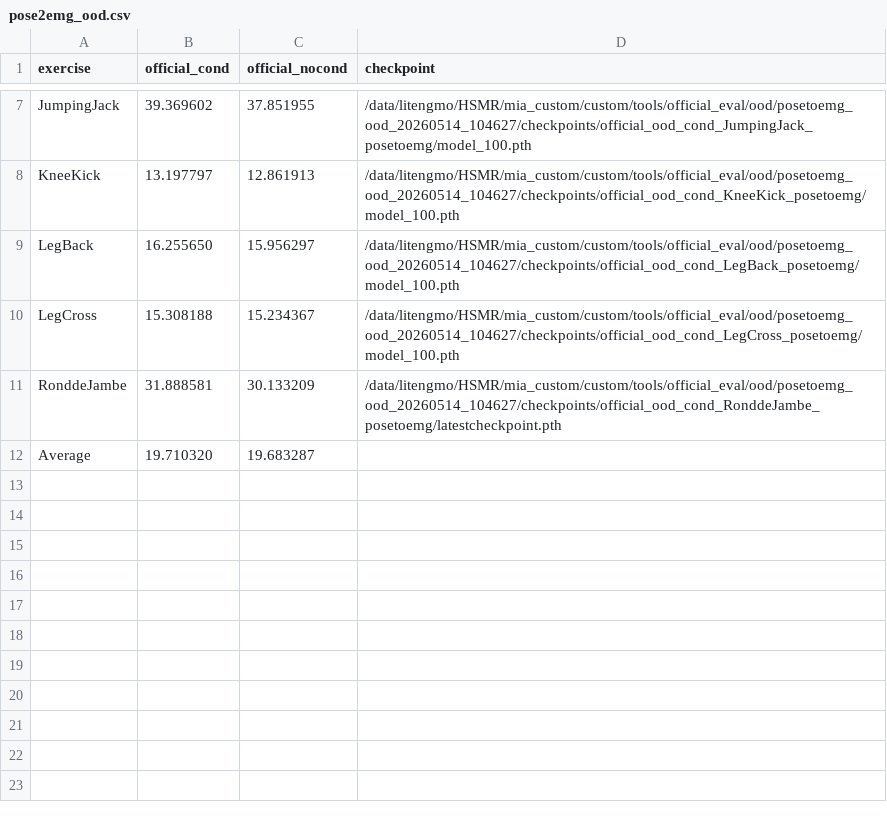
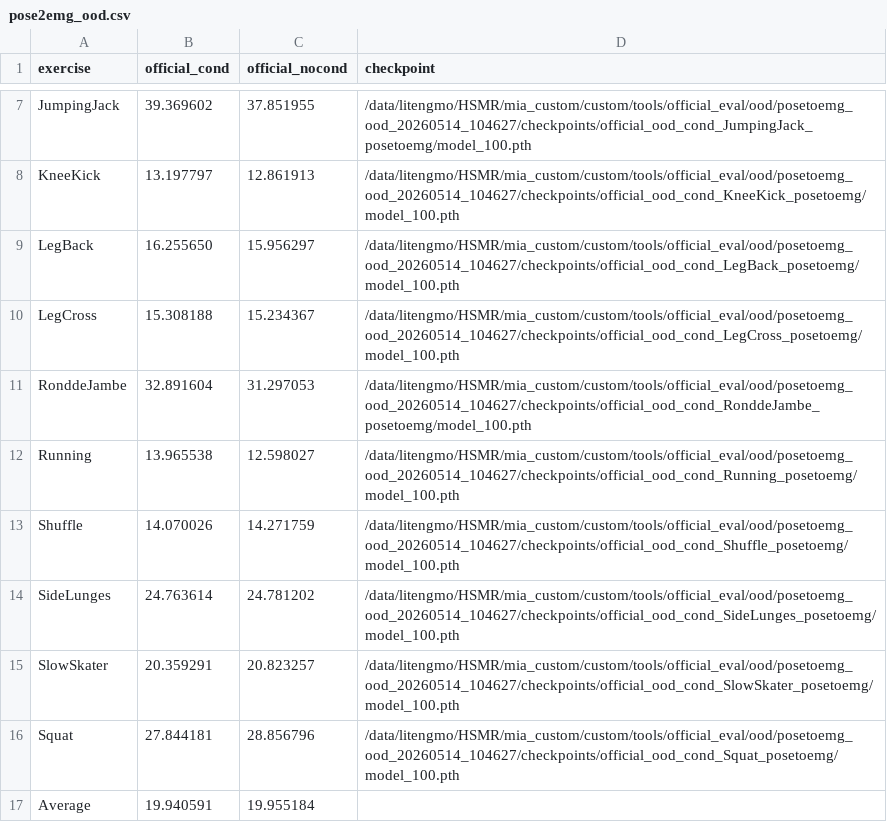
Before and after one commit to yizhitutuqiu/Muscles_with_codebook, a CSV file: custom/tools/official_eval/eval_results/pose2emg_ood.csv, drawn as a sheet; only a part is shown, gaps mark what is left out.

```diff
--- a/custom/tools/official_eval/eval_results/pose2emg_ood.csv
+++ b/custom/tools/official_eval/eval_results/pose2emg_ood.csv
@@ -10,3 +10,8 @@ LegBack,16.255650,15.956297,/data/litengmo/HSMR/mia_custom/custom/tools/official
 LegCross,15.308188,15.234367,/data/litengmo/HSMR/mia_custom/custom/tools/official_eval/ood/posetoemg_ood_20260514_104627/checkpoints/official_ood_cond_LegCross_posetoemg/model_100.pth
-RonddeJambe,31.888581,30.133209,/data/litengmo/HSMR/mia_custom/custom/tools/official_eval/ood/posetoemg_ood_20260514_104627/checkpoints/official_ood_cond_RonddeJambe_posetoemg/latestcheckpoint.pth
-Average,19.710320,19.683287,
+RonddeJambe,32.891604,31.297053,/data/litengmo/HSMR/mia_custom/custom/tools/official_eval/ood/posetoemg_ood_20260514_104627/checkpoints/official_ood_cond_RonddeJambe_posetoemg/model_100.pth
+Running,13.965538,12.598027,/data/litengmo/HSMR/mia_custom/custom/tools/official_eval/ood/posetoemg_ood_20260514_104627/checkpoints/official_ood_cond_Running_posetoemg/model_100.pth
+Shuffle,14.070026,14.271759,/data/litengmo/HSMR/mia_custom/custom/tools/official_eval/ood/posetoemg_ood_20260514_104627/checkpoints/official_ood_cond_Shuffle_posetoemg/model_100.pth
+SideLunges,24.763614,24.781202,/data/litengmo/HSMR/mia_custom/custom/tools/official_eval/ood/posetoemg_ood_20260514_104627/checkpoints/official_ood_cond_SideLunges_posetoemg/model_100.pth
+SlowSkater,20.359291,20.823257,/data/litengmo/HSMR/mia_custom/custom/tools/official_eval/ood/posetoemg_ood_20260514_104627/checkpoints/official_ood_cond_SlowSkater_posetoemg/model_100.pth
+Squat,27.844181,28.856796,/data/litengmo/HSMR/mia_custom/custom/tools/official_eval/ood/posetoemg_ood_20260514_104627/checkpoints/official_ood_cond_Squat_posetoemg/model_100.pth
+Average,19.940591,19.955184,
```
Also changed, not shown: custom/tools/official_eval/eval_results/emg2pose_ood.csv, 3 other files.
